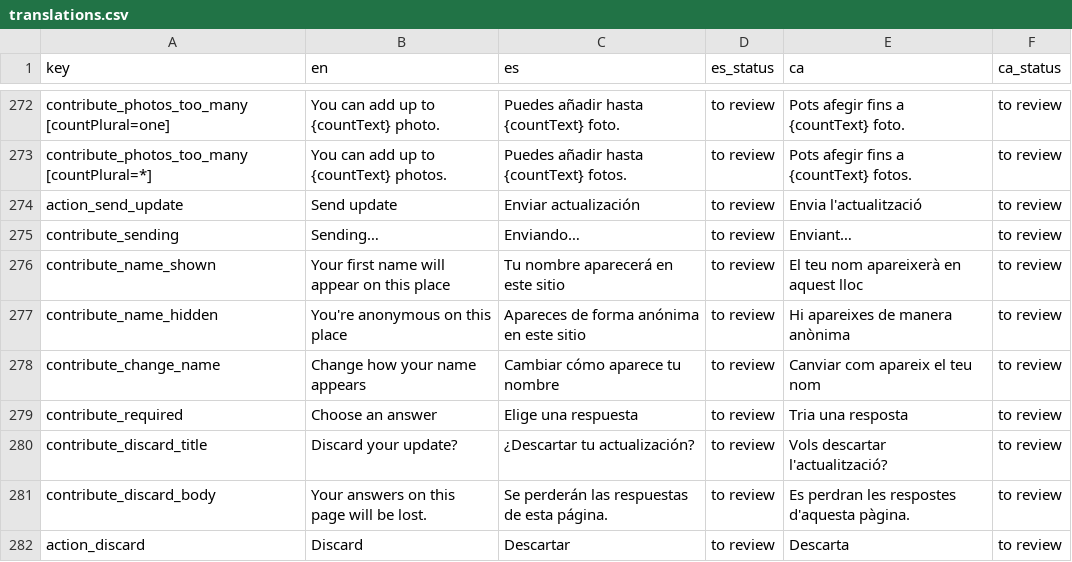
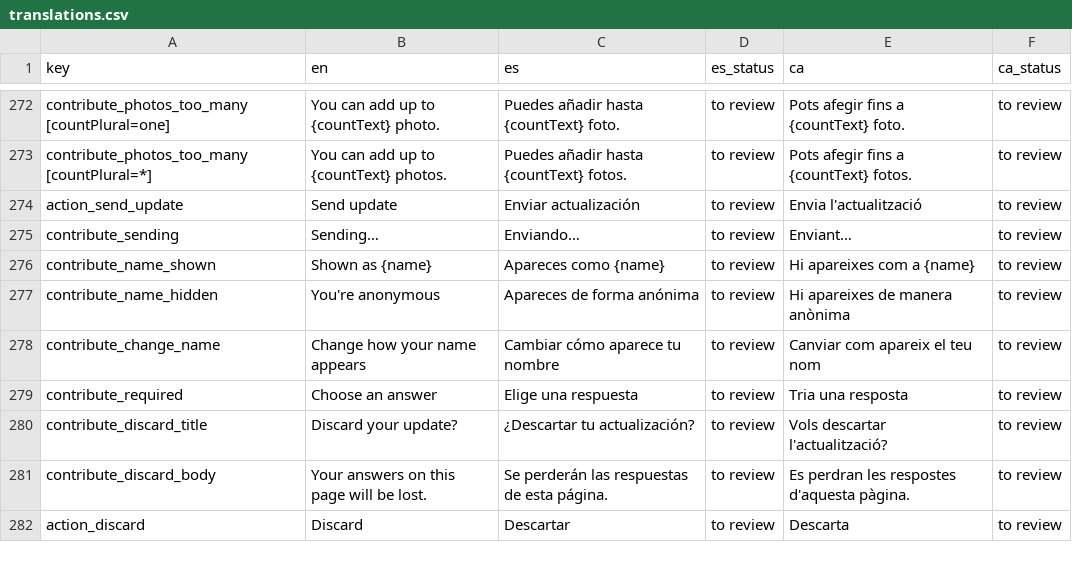
Before and after one commit to smafff91/out-of-office, a CSV file: docs/translations/translations.csv, drawn as a sheet; only a part is shown, gaps mark what is left out.

```diff
--- a/docs/translations/translations.csv
+++ b/docs/translations/translations.csv
@@ -275,4 +275,4 @@ action_send_update,Send update,Enviar actualización,to review,Envia l'actualitz
 contribute_sending,Sending…,Enviando…,to review,Enviant…,to review
-contribute_name_shown,Your first name will appear on this place,Tu nombre aparecerá en este sitio,to review,El teu nom apareixerà en aquest lloc,to review
-contribute_name_hidden,You're anonymous on this place,Apareces de forma anónima en este sitio,to review,Hi apareixes de manera anònima,to review
+contribute_name_shown,Shown as {name},Apareces como {name},to review,Hi apareixes com a {name},to review
+contribute_name_hidden,You're anonymous,Apareces de forma anónima,to review,Hi apareixes de manera anònima,to review
 contribute_change_name,Change how your name appears,Cambiar cómo aparece tu nombre,to review,Canviar com apareix el teu nom,to review
```
Also changed, not shown: 6 other files.
